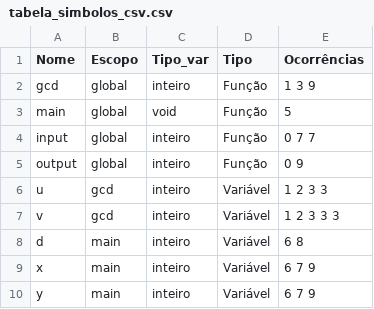
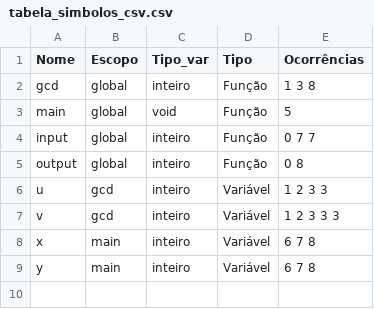
Before and after one commit to vpedrota/CMinus-compiler, a CSV file: source/analises/tabela_simbolos_csv.csv, drawn as a sheet.

```diff
--- a/source/analises/tabela_simbolos_csv.csv
+++ b/source/analises/tabela_simbolos_csv.csv
@@ -1,10 +1,9 @@
 Nome,Escopo,Tipo_var,Tipo,Ocorrências
-gcd,global,inteiro,Função,1 3 9
+gcd,global,inteiro,Função,1 3 8
 main,global,void,Função,5
 input,global,inteiro,Função,0 7 7
-output,global,inteiro,Função,0 9
+output,global,inteiro,Função,0 8
 u,gcd,inteiro,Variável,1 2 3 3
 v,gcd,inteiro,Variável,1 2 3 3 3
-d,main,inteiro,Variável,6 8
-x,main,inteiro,Variável,6 7 9
-y,main,inteiro,Variável,6 7 9
+x,main,inteiro,Variável,6 7 8
+y,main,inteiro,Variável,6 7 8
```
Also changed, not shown: 7 other files.
